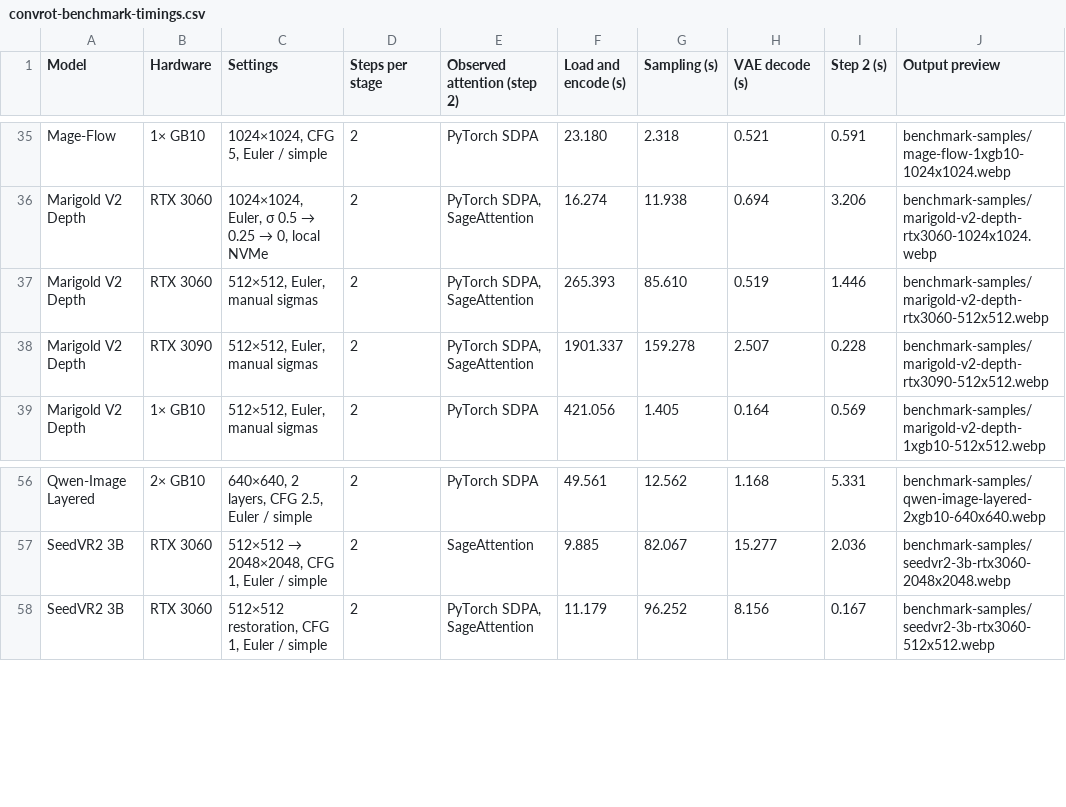
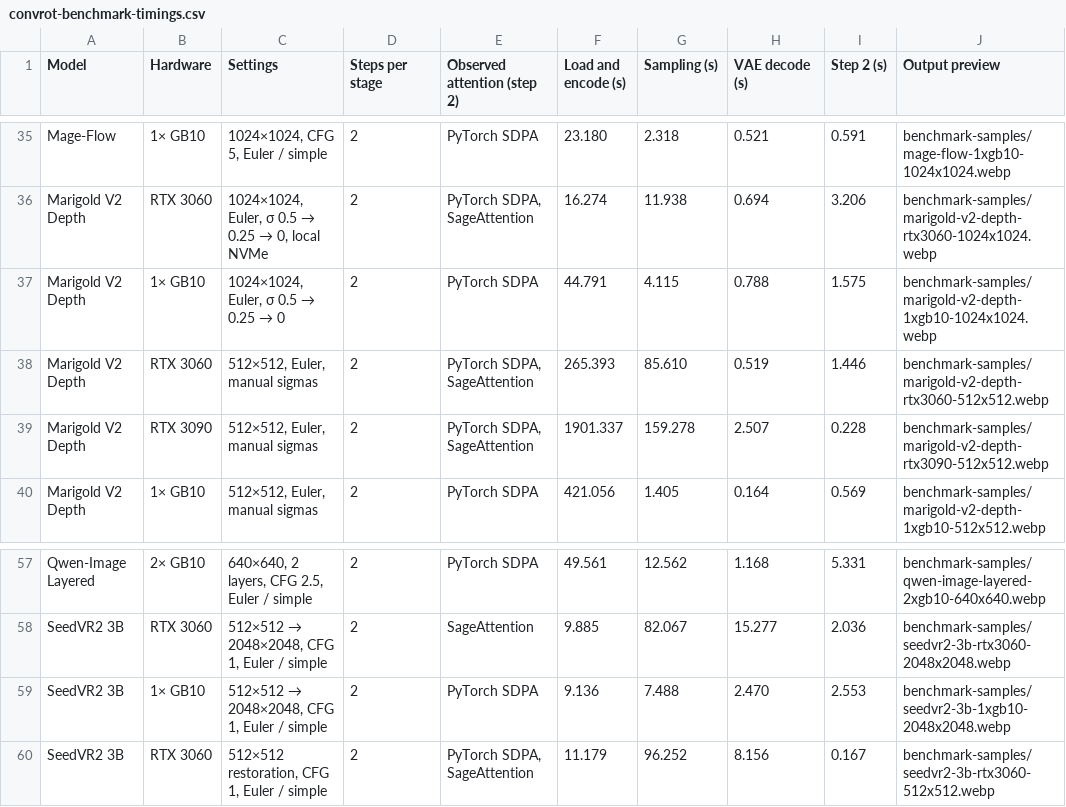
Before and after one commit to hiddenswitch/forks-pip-and-uv-installable-ComfyUI, a CSV file: docs/convrot-benchmark-timings.csv, drawn as a sheet; only a part is shown, gaps mark what is left out; the diff names each change by its address in the sheet, - before the commit and + after, or states it on an @@ line.

```diff
--- a/docs/convrot-benchmark-timings.csv
+++ b/docs/convrot-benchmark-timings.csv
+row 37: Marigold V2 Depth | 1× GB10 | 1024×1024, Euler, σ 0.5 → 0.25 → 0 | 2 | PyTorch SDPA | 44.791 | 4.115 | 0.788 | 1.575 | benchmark-samples/marigold-v2-depth-1xgb10-1024x1024.webp
+row 59: SeedVR2 3B | 1× GB10 | 512×512 → 2048×2048, CFG 1, Euler / simple | 2 | PyTorch SDPA | 9.136 | 7.488 | 2.470 | 2.553 | benchmark-samples/seedvr2-3b-1xgb10-2048x2048.webp
```
Also changed, not shown: 3 other files.
